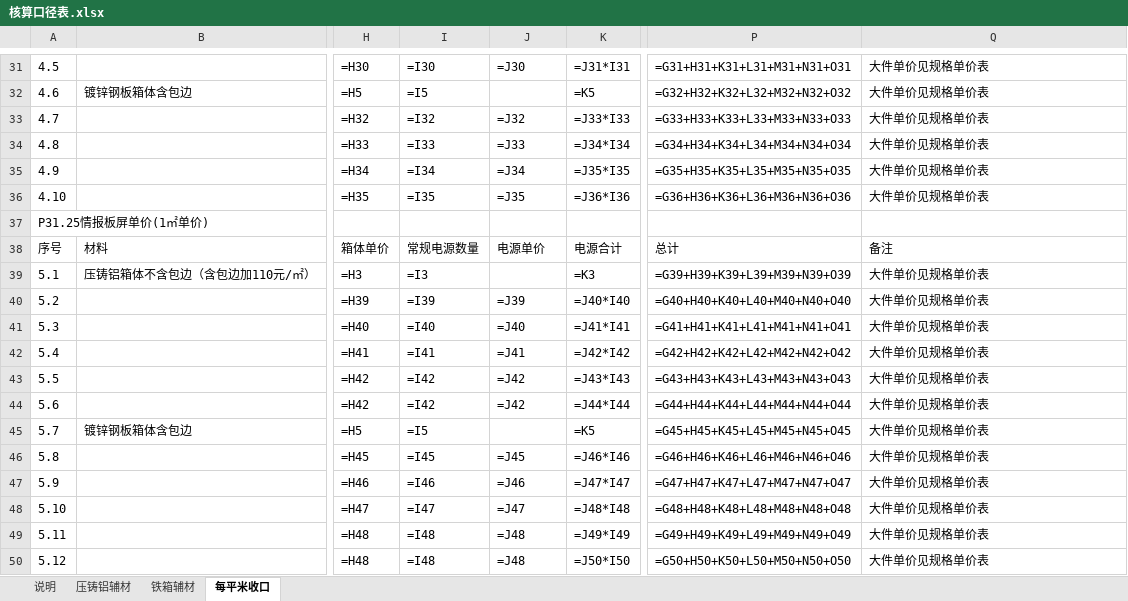
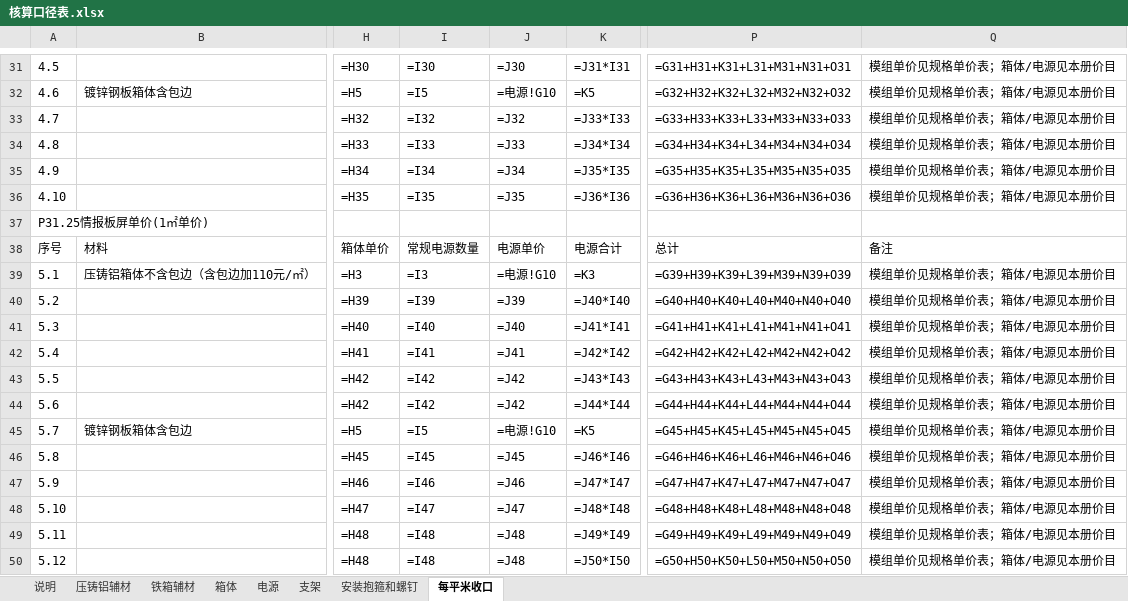
Before and after one commit to panaitech/agent-forge-customer, an Excel workbook: chuangdi/数据/核算口径表.xlsx, sheet 每平米收口, drawn as a sheet; only a part is shown, gaps mark what is left out; values as stored, in another font and other column widths than the file's, no borders; formulas without a stored value are shown as written; the diff covers the shown part only; the diff names each change by its address in the sheet, - before the commit and + after, or states it on an @@ line.

```diff
--- a/chuangdi/数据/核算口径表.xlsx (sheet 每平米收口)
+++ b/chuangdi/数据/核算口径表.xlsx (sheet 每平米收口)
+sheet tab: 箱体
+sheet tab: 电源
+sheet tab: 支架
+sheet tab: 安装抱箍和螺钉
-Q31:Q36: 大件单价见规格单价表
+Q31:Q36: 模组单价见规格单价表；箱体/电源见本册价目
-J32: (empty)
+J32: =电源!G10
-J39: (empty)
+J39: =电源!G10
-Q39:Q50: 大件单价见规格单价表
+Q39:Q50: 模组单价见规格单价表；箱体/电源见本册价目
-J45: (empty)
+J45: =电源!G10
```
Also changed, not shown: 28 edited cells elsewhere in this sheet, sheet 说明, chuangdi/数据/核算口径表-演示.xlsx, chuangdi/数据/规格单价表-演示.xlsx, 19 other files.
